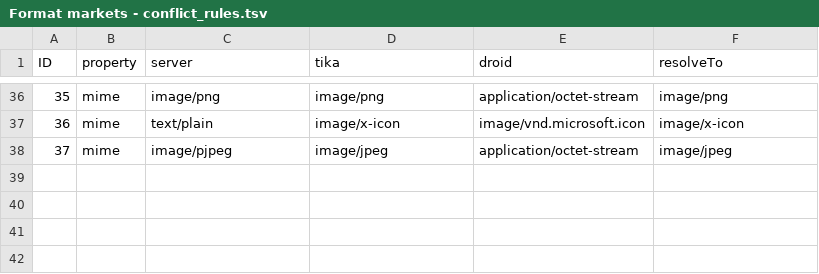
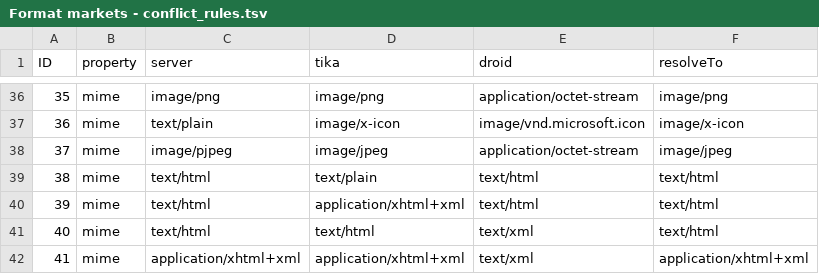
Before and after one commit to datascience/FormatAnalysis, a TSV file: Analysis/input data/Format markets - conflict_rules.tsv, drawn as a sheet; only a part is shown, gaps mark what is left out; the diff names each change by its address in the sheet, - before the commit and + after, or states it on an @@ line.

Commit message:
updating conflit resolution rules and small fixes

```diff
--- a/Analysis/input data/Format markets - conflict_rules.tsv
+++ b/Analysis/input data/Format markets - conflict_rules.tsv
+row 39: 38 | mime | text/html | text/plain | text/html | text/html
+row 40: 39 | mime | text/html | application/xhtml+xml | text/html | text/html
+row 41: 40 | mime | text/html | text/html | text/xml | text/html
+row 42: 41 | mime | application/xhtml+xml | application/xhtml+xml | text/xml | application/xhtml+xml
```
Also changed, not shown: 3 other files.
